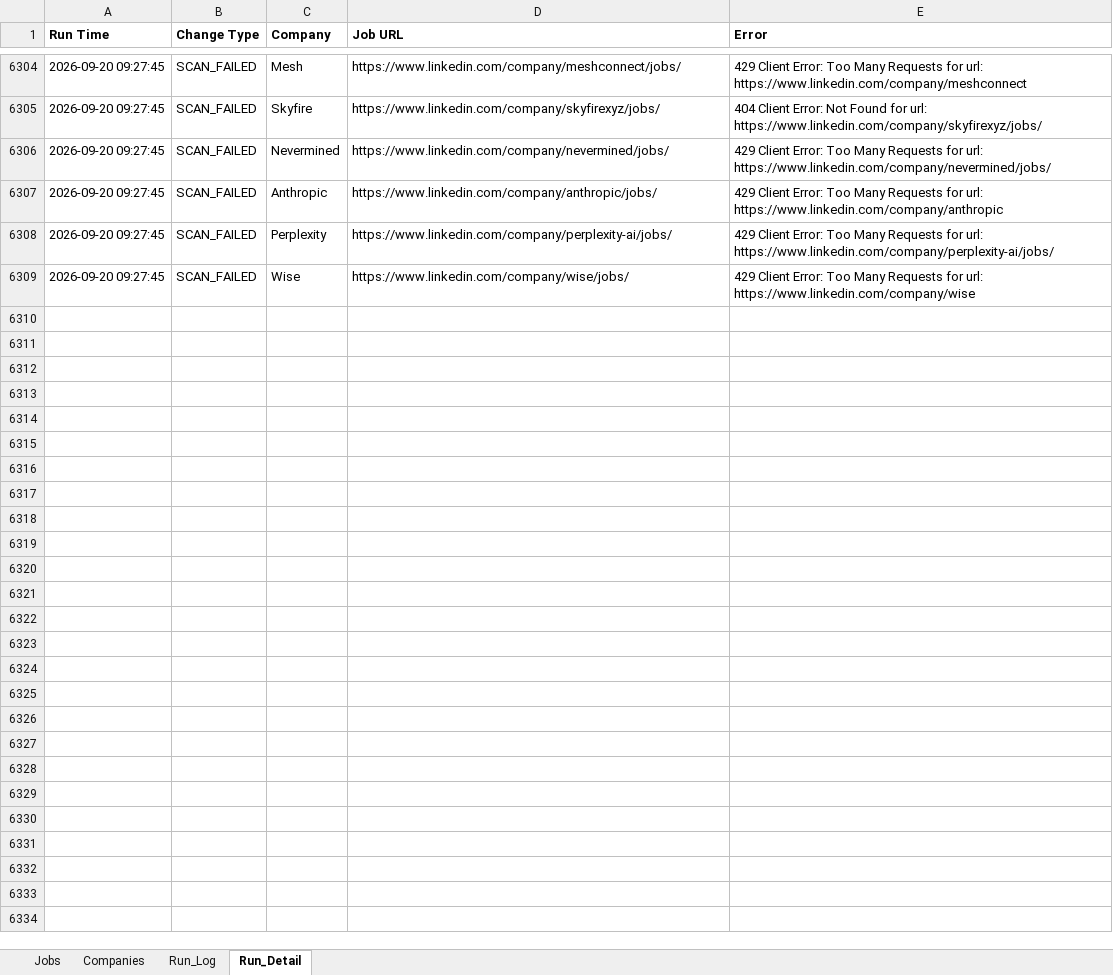
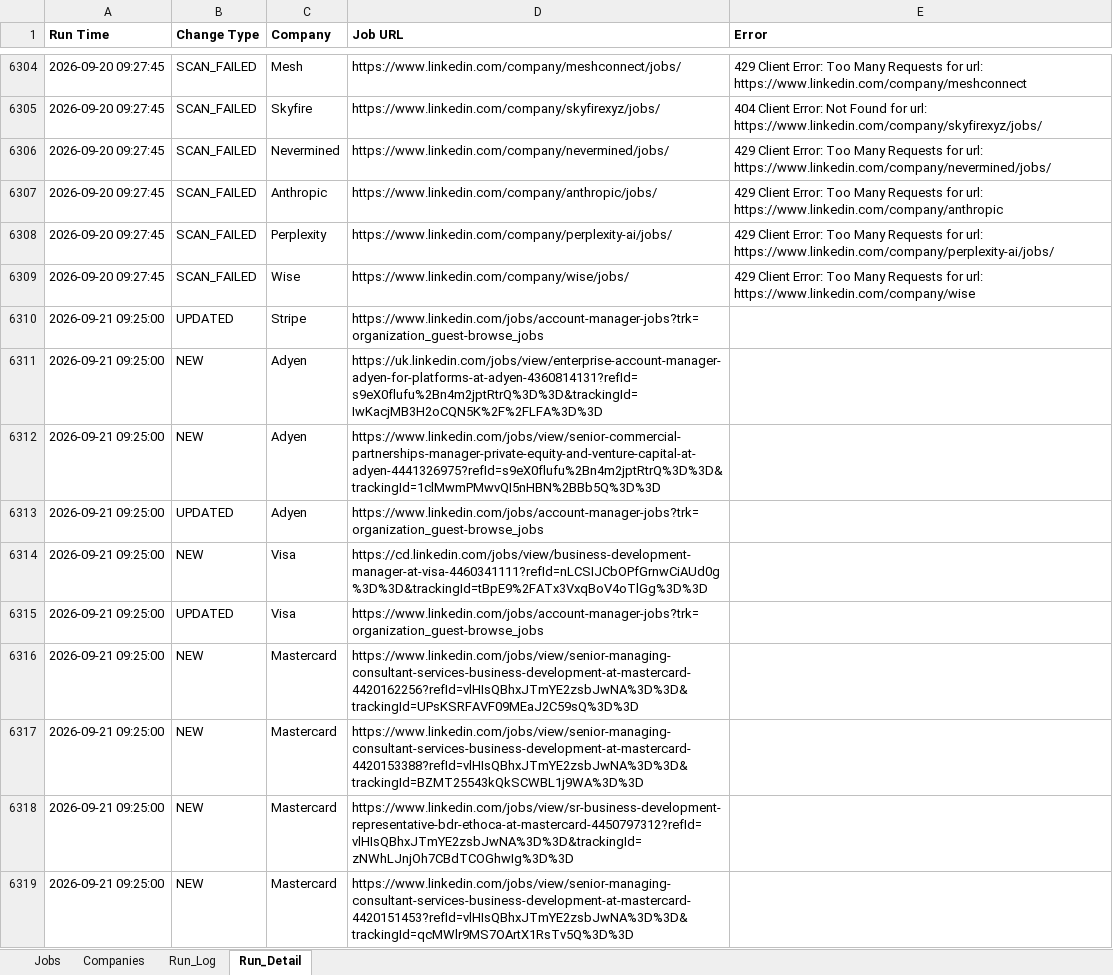
Before and after one commit to sabrinahan93-byte/PCIP, an Excel workbook: output/Job_Dashboard.xlsx, sheet Run_Detail, drawn as a sheet; only a part is shown, gaps mark what is left out; values as stored, in another font and other column widths than the file's, no borders; the diff covers the shown part only; the diff names each change by its address in the sheet, - before the commit and + after, or states it on an @@ line.

```diff
--- a/output/Job_Dashboard.xlsx (sheet Run_Detail)
+++ b/output/Job_Dashboard.xlsx (sheet Run_Detail)
+row 6310: 2026-09-21 09:25:00 | UPDATED | Stripe | https://www.linkedin.com/jobs/account-manager-jobs?trk=organization_guest-browse_jobs
+row 6311: 2026-09-21 09:25:00 | NEW | Adyen | https://uk.linkedin.com/jobs/view/enterprise-account-manager-adyen-for-platforms-at-adyen-4360814131?refId=s9eX0flufu%2Bn4m2jptRtrQ%3D%3D&trackingId=IwKacjMB3H2oCQN5K%2F%2FLFA%3D%3D
+row 6312: 2026-09-21 09:25:00 | NEW | Adyen | https://www.linkedin.com/jobs/view/senior-commercial-partnerships-manager-private-equity-and-venture-capital-at-adyen-4441326975?refId=s9eX0flufu%2Bn4m2jptRtrQ%3D%3D&trackingId=1clMwmPMwvQI5nHBN%2BBb5Q%3D%3D
+row 6313: 2026-09-21 09:25:00 | UPDATED | Adyen | https://www.linkedin.com/jobs/account-manager-jobs?trk=organization_guest-browse_jobs
+row 6314: 2026-09-21 09:25:00 | NEW | Visa | https://cd.linkedin.com/jobs/view/business-development-manager-at-visa-4460341111?refId=nLCSIJCbOPfGrnwCiAUd0g%3D%3D&trackingId=tBpE9%2FATx3VxqBoV4oTlGg%3D%3D
+row 6315: 2026-09-21 09:25:00 | UPDATED | Visa | https://www.linkedin.com/jobs/account-manager-jobs?trk=organization_guest-browse_jobs
+row 6316: 2026-09-21 09:25:00 | NEW | Mastercard | https://www.linkedin.com/jobs/view/senior-managing-consultant-services-business-development-at-mastercard-4420162256?refId=vlHIsQBhxJTmYE2zsbJwNA%3D%3D&trackingId=UPsKSRFAVF09MEaJ2C59sQ%3D%3D
+row 6317: 2026-09-21 09:25:00 | NEW | Mastercard | https://www.linkedin.com/jobs/view/senior-managing-consultant-services-business-development-at-mastercard-4420153388?refId=vlHIsQBhxJTmYE2zsbJwNA%3D%3D&trackingId=BZMT25543kQkSCWBL1j9WA%3D%3D
+row 6318: 2026-09-21 09:25:00 | NEW | Mastercard | https://www.linkedin.com/jobs/view/sr-business-development-representative-bdr-ethoca-at-mastercard-4450797312?refId=vlHIsQBhxJTmYE2zsbJwNA%3D%3D&trackingId=zNWhLJnjOh7CBdTCOGhwIg%3D%3D
+row 6319: 2026-09-21 09:25:00 | NEW | Mastercard | https://www.linkedin.com/jobs/view/senior-managing-consultant-services-business-development-at-mastercard-4420151453?refId=vlHIsQBhxJTmYE2zsbJwNA%3D%3D&trackingId=qcMWlr9MS7OArtX1RsTv5Q%3D%3D
```
Also changed, not shown: 109 added rows elsewhere in this sheet, sheet Jobs, sheet Run_Log, 1 other file.
